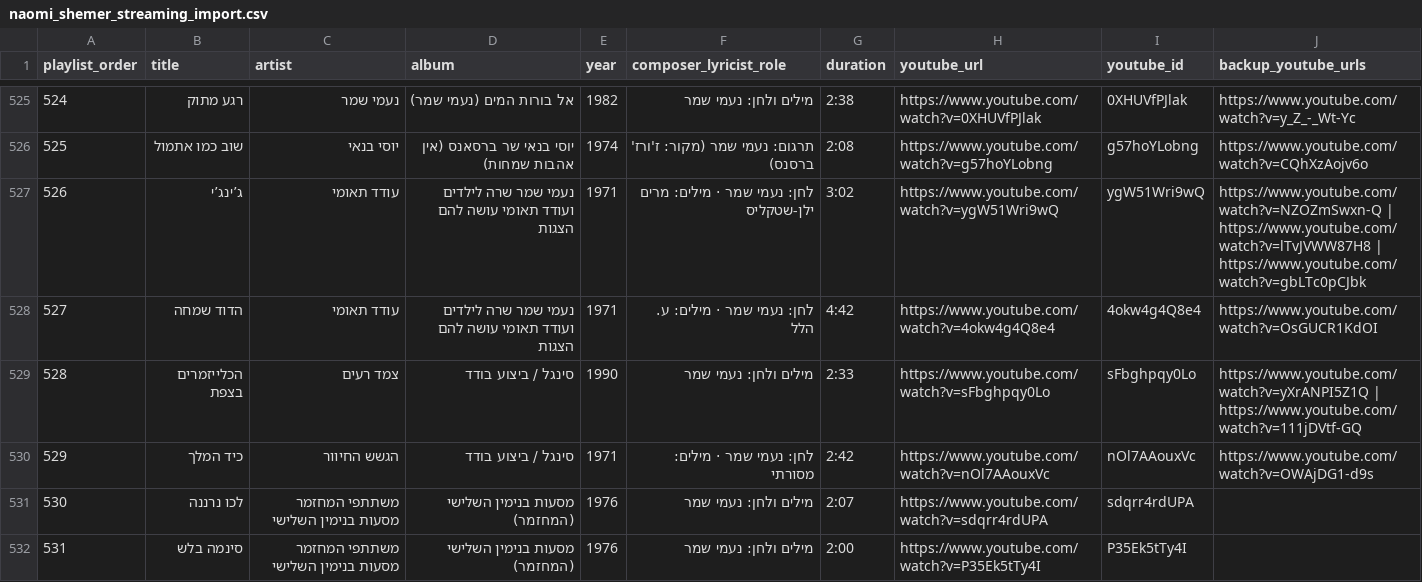
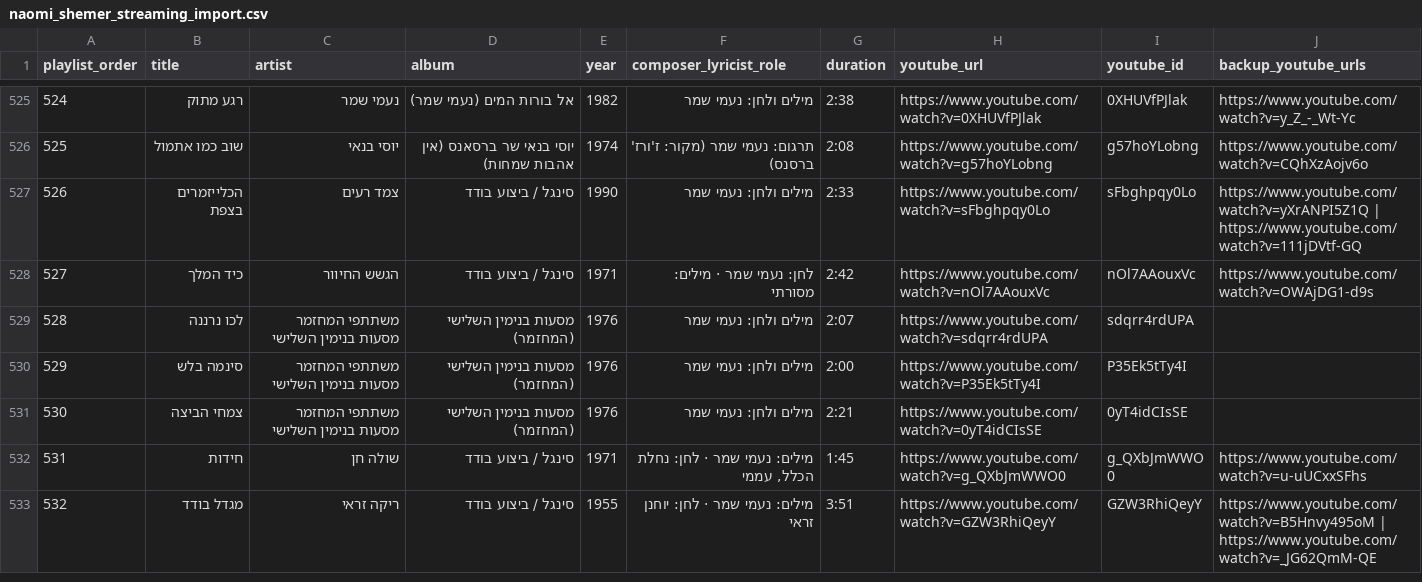
Before and after one commit to DMTsurel/naomi-shemer-playlist, a CSV file: naomi_shemer_streaming_import.csv, drawn as a sheet; only a part is shown, gaps mark what is left out; the shorter side is filled out with more unchanged rows; removed rows and columns are numbered as before the commit, all else as after; the diff covers the shown part only; the diff names each change by its address in the sheet, - before the commit and + after, or states it on an @@ line.

```diff
--- a/naomi_shemer_streaming_import.csv
+++ b/naomi_shemer_streaming_import.csv
-row 527: 526 | ג’ינג’י | עודד תאומי | נעמי שמר שרה לילדים ועודד תאומי עושה להם הצגות | 1971 | לחן: נעמי שמר · מילים: מרים ילן-שטקליס | 3:02 | https://www.youtube.com/watch?v=ygW51Wri9wQ | ygW51Wri9wQ | https://www.youtube.com/watch?v=NZOZmSwxn-Q | https://www.youtube.com/watch?v=lTvJVWW87H8 | https://www.youtube.com/watch?v=gbLTc0pCJbk
-row 528: 527 | הדוד שמחה | עודד תאומי | נעמי שמר שרה לילדים ועודד תאומי עושה להם הצגות | 1971 | לחן: נעמי שמר · מילים: ע. הלל | 4:42 | https://www.youtube.com/watch?v=4okw4g4Q8e4 | 4okw4g4Q8e4 | https://www.youtube.com/watch?v=OsGUCR1KdOI
@@ column A (playlist_order) renumbered from row 527 down @@
```
Also changed, not shown: 1 removed row and 6 edited cells elsewhere in this file, naomi_shemer_youtube_playlist.csv, 8 other files.
